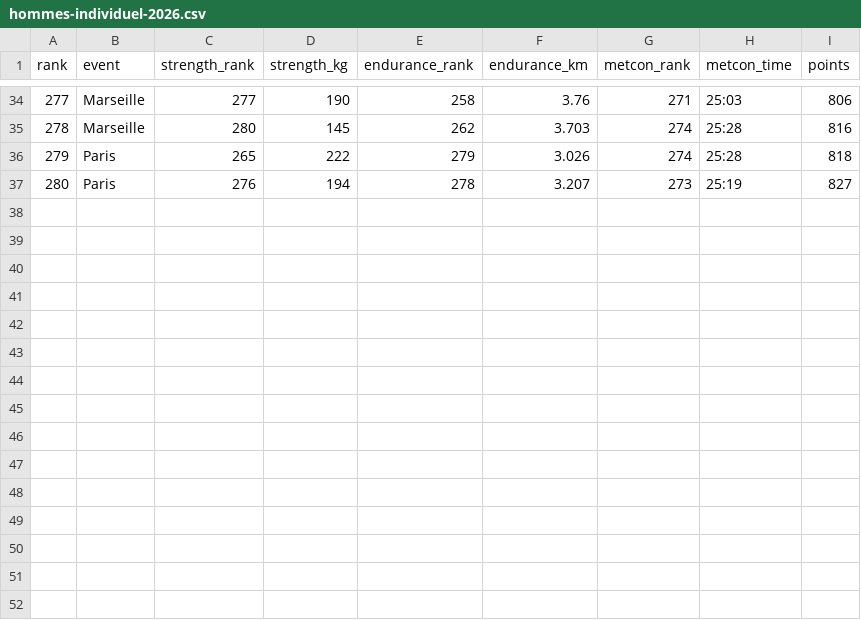
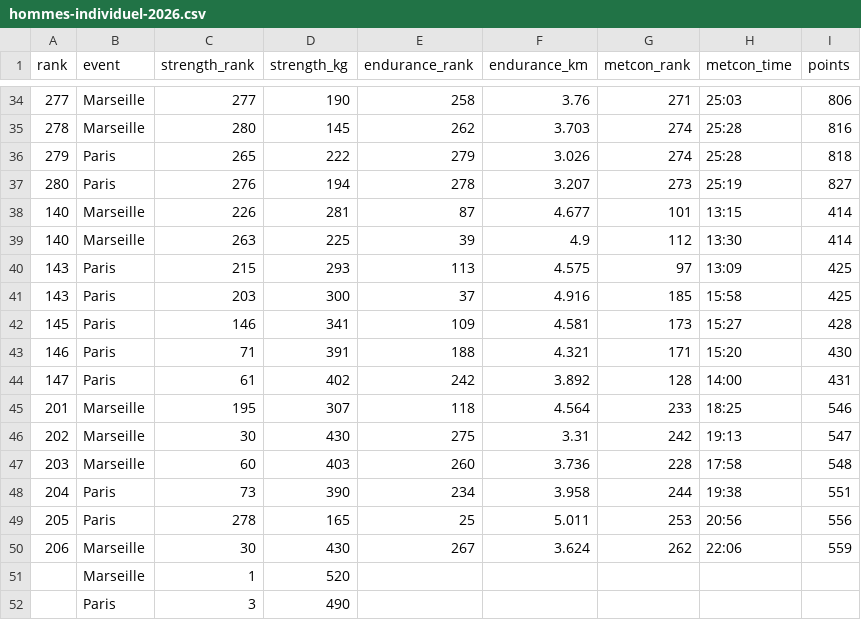
Before and after one commit to aubinpatrix-eng/nextjs-blog, a CSV file: _data/scores/hommes-individuel-2026.csv, drawn as a sheet; only a part is shown, gaps mark what is left out.

```diff
--- a/_data/scores/hommes-individuel-2026.csv
+++ b/_data/scores/hommes-individuel-2026.csv
@@ -37 +37,16 @@ rank,event,strength_rank,strength_kg,endurance_rank,endurance_km,metcon_rank,met
 280,Paris,276,194,278,3.207,273,25:19,827
+140,Marseille,226,281,87,4.677,101,13:15,414
+140,Marseille,263,225,39,4.9,112,13:30,414
+143,Paris,215,293,113,4.575,97,13:09,425
+143,Paris,203,300,37,4.916,185,15:58,425
+145,Paris,146,341,109,4.581,173,15:27,428
+146,Paris,71,391,188,4.321,171,15:20,430
+147,Paris,61,402,242,3.892,128,14:00,431
+201,Marseille,195,307,118,4.564,233,18:25,546
+202,Marseille,30,430,275,3.31,242,19:13,547
+203,Marseille,60,403,260,3.736,228,17:58,548
+204,Paris,73,390,234,3.958,244,19:38,551
+205,Paris,278,165,25,5.011,253,20:56,556
+206,Marseille,30,430,267,3.624,262,22:06,559
+,Marseille,1,520,,,,,
+,Paris,3,490,,,,,
```
Also changed, not shown: _data/scores/femmes-individuel-2026.csv, 1 other file.
